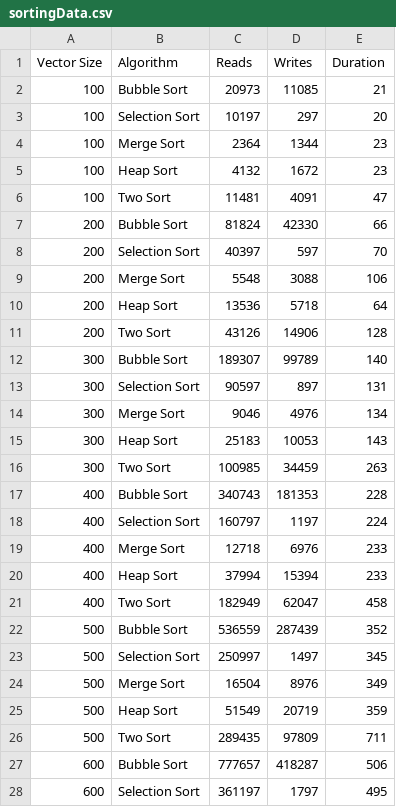
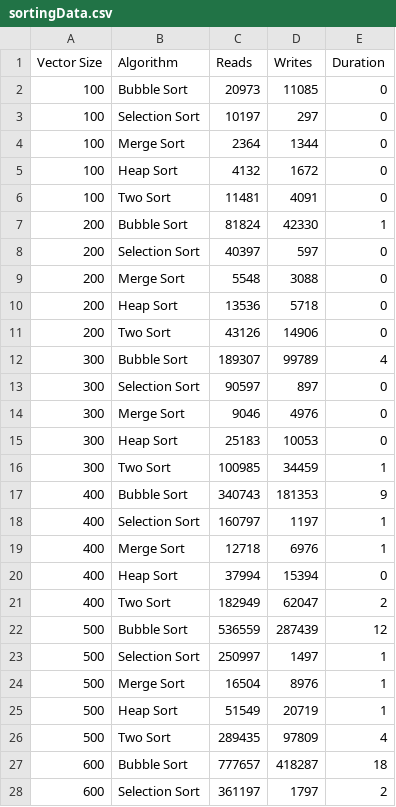
Before and after one commit to kpomroy/C--Sorting-Algorithm-Analysis, a CSV file: data/sortingData.csv, drawn as a sheet; only a part is shown; the diff covers the shown part only.

```diff
--- a/data/sortingData.csv
+++ b/data/sortingData.csv
@@ -1,28 +1,28 @@
 Vector Size,Algorithm,Reads,Writes,Duration
-100,Bubble Sort,20973,11085,21
-100,Selection Sort,10197,297,20
-100,Merge Sort,2364,1344,23
-100,Heap Sort,4132,1672,23
-100,Two Sort,11481,4091,47
-200,Bubble Sort,81824,42330,66
-200,Selection Sort,40397,597,70
-200,Merge Sort,5548,3088,106
-200,Heap Sort,13536,5718,64
-200,Two Sort,43126,14906,128
-300,Bubble Sort,189307,99789,140
-300,Selection Sort,90597,897,131
-300,Merge Sort,9046,4976,134
-300,Heap Sort,25183,10053,143
-300,Two Sort,100985,34459,263
-400,Bubble Sort,340743,181353,228
-400,Selection Sort,160797,1197,224
-400,Merge Sort,12718,6976,233
-400,Heap Sort,37994,15394,233
-400,Two Sort,182949,62047,458
-500,Bubble Sort,536559,287439,352
-500,Selection Sort,250997,1497,345
-500,Merge Sort,16504,8976,349
-500,Heap Sort,51549,20719,359
-500,Two Sort,289435,97809,711
-600,Bubble Sort,777657,418287,506
-600,Selection Sort,361197,1797,495
+100,Bubble Sort,20973,11085,0
+100,Selection Sort,10197,297,0
+100,Merge Sort,2364,1344,0
+100,Heap Sort,4132,1672,0
+100,Two Sort,11481,4091,0
+200,Bubble Sort,81824,42330,1
+200,Selection Sort,40397,597,0
+200,Merge Sort,5548,3088,0
+200,Heap Sort,13536,5718,0
+200,Two Sort,43126,14906,0
+300,Bubble Sort,189307,99789,4
+300,Selection Sort,90597,897,0
+300,Merge Sort,9046,4976,0
+300,Heap Sort,25183,10053,0
+300,Two Sort,100985,34459,1
+400,Bubble Sort,340743,181353,9
+400,Selection Sort,160797,1197,1
+400,Merge Sort,12718,6976,1
+400,Heap Sort,37994,15394,0
+400,Two Sort,182949,62047,2
+500,Bubble Sort,536559,287439,12
+500,Selection Sort,250997,1497,1
+500,Merge Sort,16504,8976,1
+500,Heap Sort,51549,20719,1
+500,Two Sort,289435,97809,4
+600,Bubble Sort,777657,418287,18
+600,Selection Sort,361197,1797,2
```
Also changed, not shown: 23 edited cells elsewhere in this file, 6 other files.
